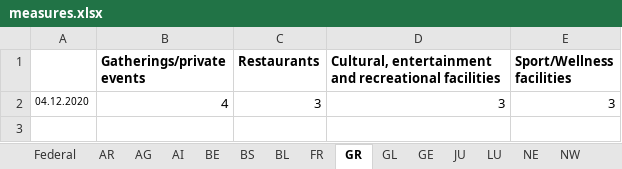
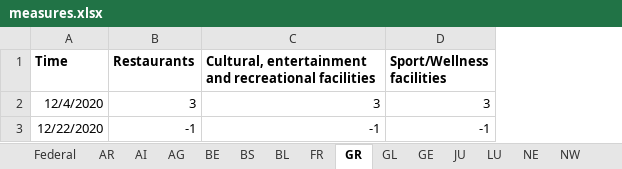
Before and after one commit to ratschlab/projects2021-bsc-thesis-scherer, an Excel workbook: static_data/measures/measures.xlsx, sheet GR, drawn as a sheet; values as stored, in another font and other column widths than the file's, no borders; removed rows and columns are numbered as before the commit, all else as after; the diff names each change by its address in the sheet, - before the commit and + after, or states it on an @@ line.

Commit message:
finished cantonal and federal measures

```diff
--- a/static_data/measures/measures.xlsx (sheet GR)
+++ b/static_data/measures/measures.xlsx (sheet GR)
@@ sheet tab order changed: Federal | AR | AI | AG | BE | BS | BL | FR | GR | GL | GE | JU | LU | NE | NW @@
-column A, row 2: 04.12.2020
-column B (Gatherings/private events), row 2: 4
+column A (Time), row 2: 12/4/2020
+row 3: 12/22/2020 | -1 | -1 | -1
```
Also changed, not shown: sheet Federal, sheet TI, sheet TG, sheet LU, sheet BE, sheet SZ, 20 more sheets, 1 other file.
